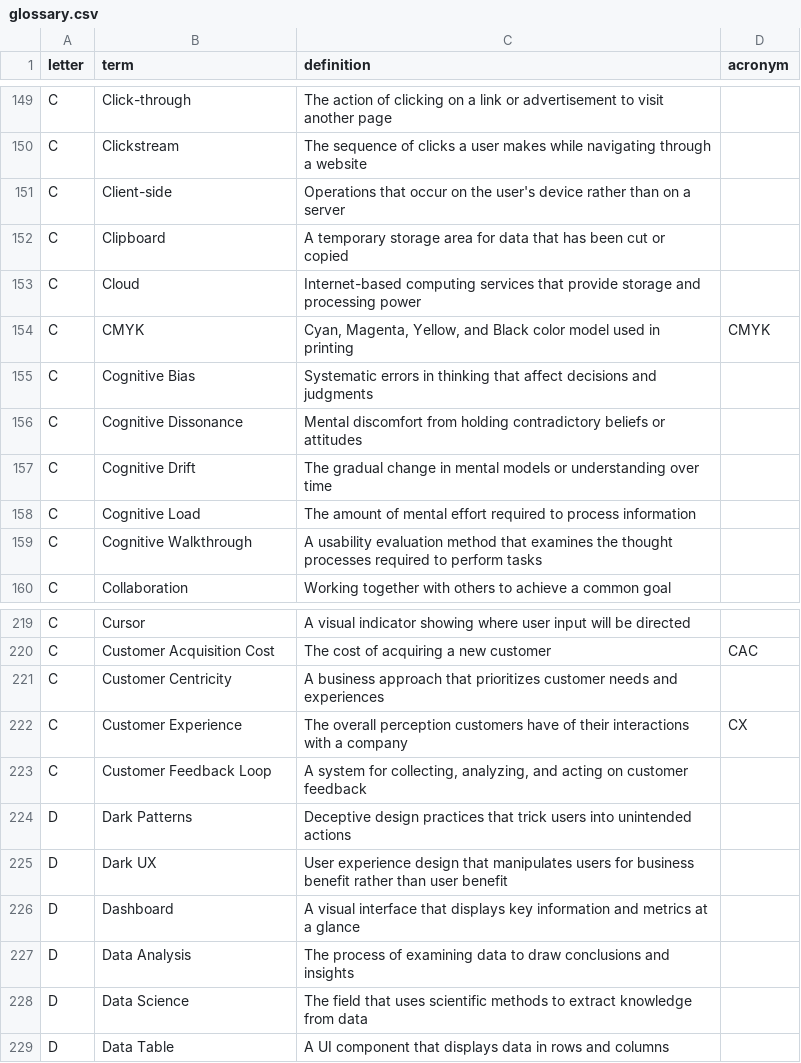
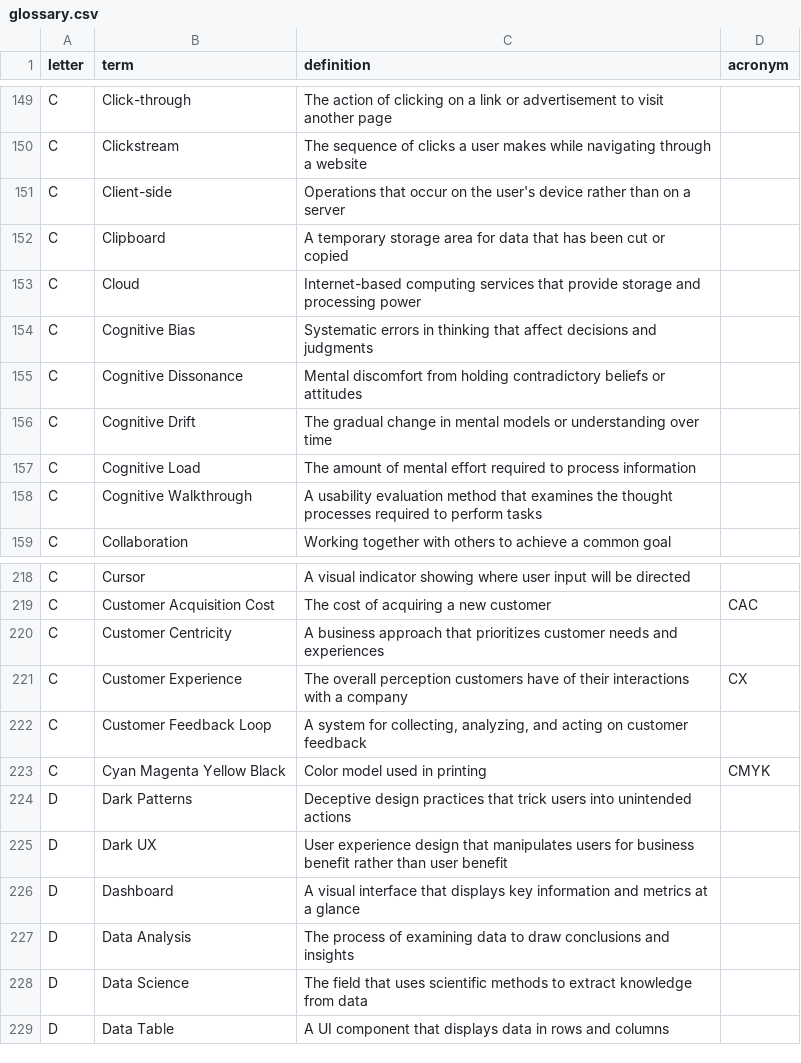
Before and after one commit to calee1/uxglossary, a CSV file: data/glossary.csv, drawn as a sheet; only a part is shown, gaps mark what is left out; removed rows and columns are numbered as before the commit, all else as after; the diff names each change by its address in the sheet, - before the commit and + after, or states it on an @@ line.

Commit message:
Update glossary: 761 terms

```diff
--- a/data/glossary.csv
+++ b/data/glossary.csv
-row 154: C | CMYK | Cyan, Magenta, Yellow, and Black color model used in printing | CMYK
+row 223: C | Cyan Magenta Yellow Black | Color model used in printing | CMYK
```
